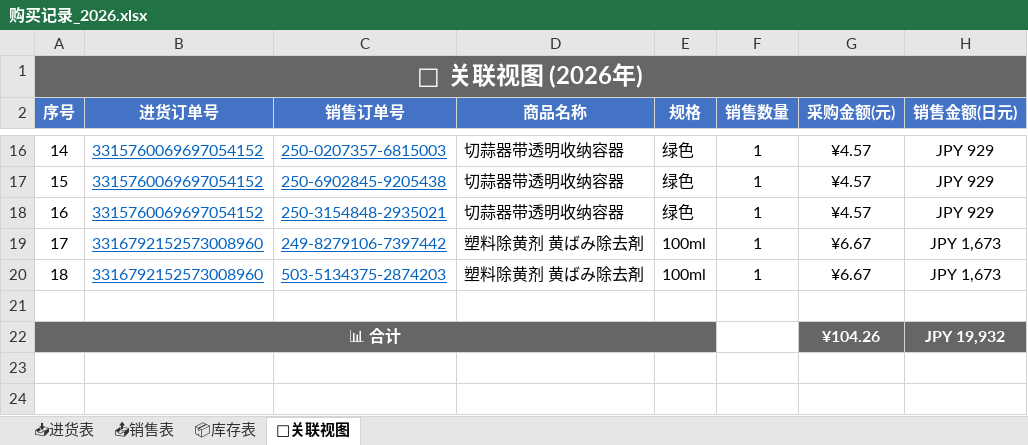
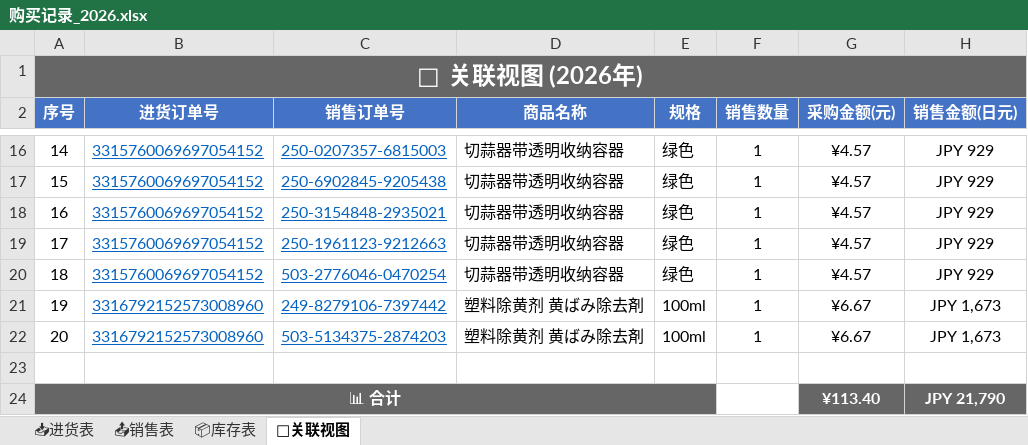
Before and after one commit to xiaoba1/amazon_record, an Excel workbook: 购买记录/归档表格/购买记录_2026.xlsx, sheet 🔗关联视图, drawn as a sheet; only a part is shown, gaps mark what is left out; values as stored, in another font and other column widths than the file's, no borders; removed rows and columns are numbered as before the commit, all else as after; the diff names each change by its address in the sheet, - before the commit and + after, or states it on an @@ line.

```diff
--- a/购买记录/归档表格/购买记录_2026.xlsx (sheet 🔗关联视图)
+++ b/购买记录/归档表格/购买记录_2026.xlsx (sheet 🔗关联视图)
+row 19: 17 | 3315760069697054152 | 250-1961123-9212663 | 切蒜器带透明收纳容器 | 绿色 | 1 | ¥4.57 | JPY 929
+row 20: 18 | 3315760069697054152 | 503-2776046-0470254 | 切蒜器带透明收纳容器 | 绿色 | 1 | ¥4.57 | JPY 929
@@ column A (序号) renumbered between rows 21 and 22 @@
-row 22: 📊 合计 |  |  |  |  |  | ¥104.26 | JPY 19,932
+row 24: 📊 合计 |  |  |  |  |  | ¥113.40 | JPY 21,790
```
Also changed, not shown: sheet 📤销售表, sheet 📦库存表, 1 other file.
